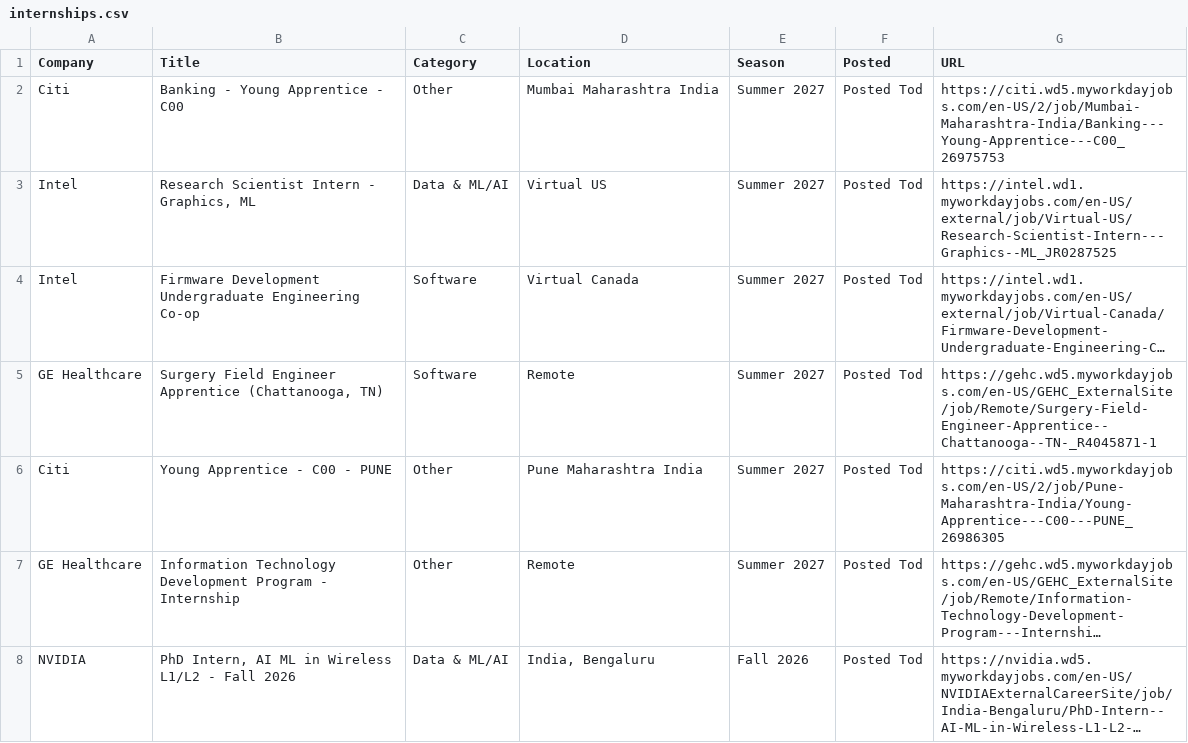
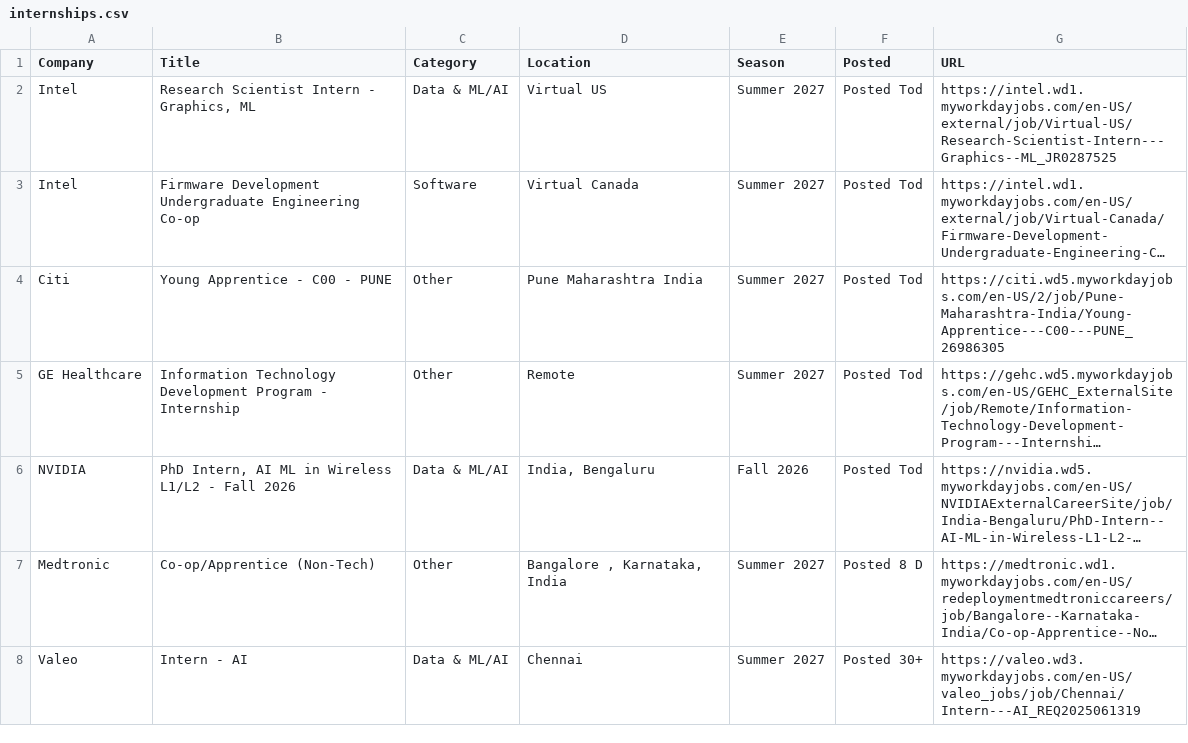
Before and after one commit to 10vulture1005/interns-work, a CSV file: data/internships.csv, drawn as a sheet; only a part is shown; the shorter side is filled out with more unchanged rows; long unchanged cells end in …; the diff names each change by its address in the sheet, - before the commit and + after, or states it on an @@ line.

Commit message:
chore: update internships (2026-10-02 08:22 UTC)

```diff
--- a/data/internships.csv
+++ b/data/internships.csv
-row 2: Citi | Banking - Young Apprentice - C00 | Other | Mumbai Maharashtra India | Summer 2027 | Posted Tod | https://citi.wd5.myworkdayjobs.com/en-US/2/job/Mumbai-Maharashtra-India/Banking---Young-Apprentice---C00_26975753
-row 5: GE Healthcare | Surgery Field Engineer Apprentice (Chattanooga, TN) | Software | Remote | Summer 2027 | Posted Tod | https://gehc.wd5.myworkdayjobs.com/en-US/GEHC_ExternalSite/job/Remote/Surgery-Field-Engineer-Apprentice--Chattanooga--TN-_R4045871-1
```
Also changed, not shown: 9 other files.
